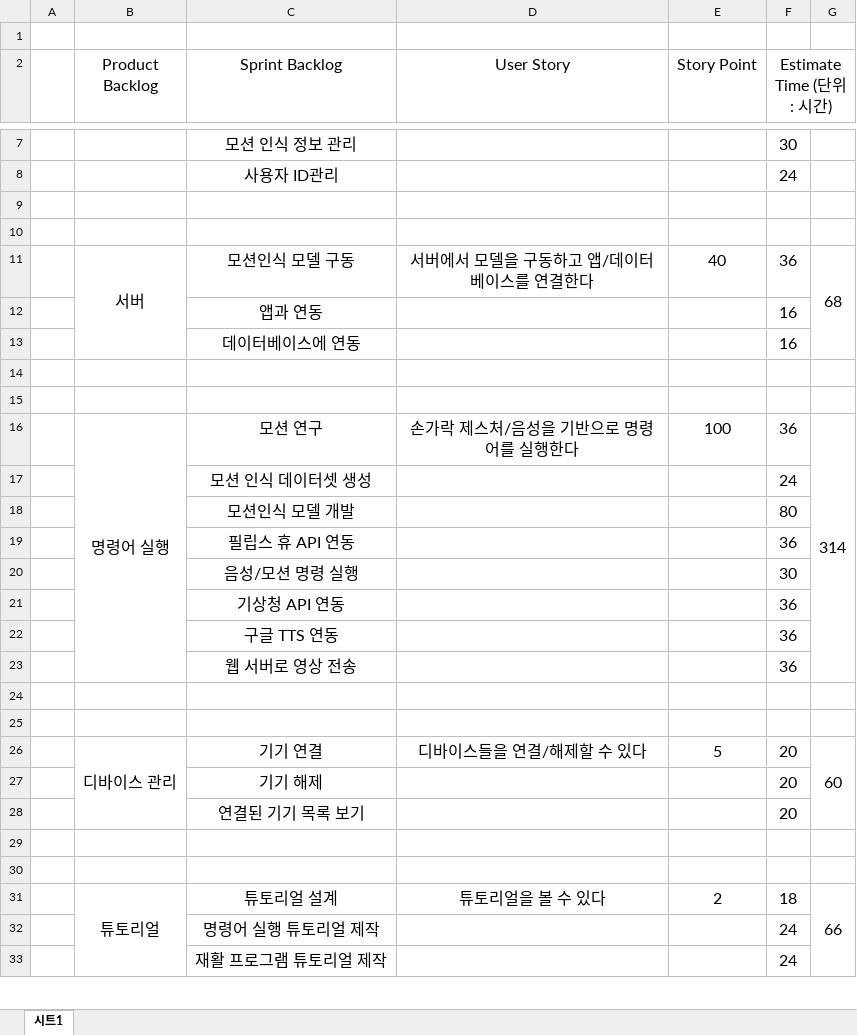
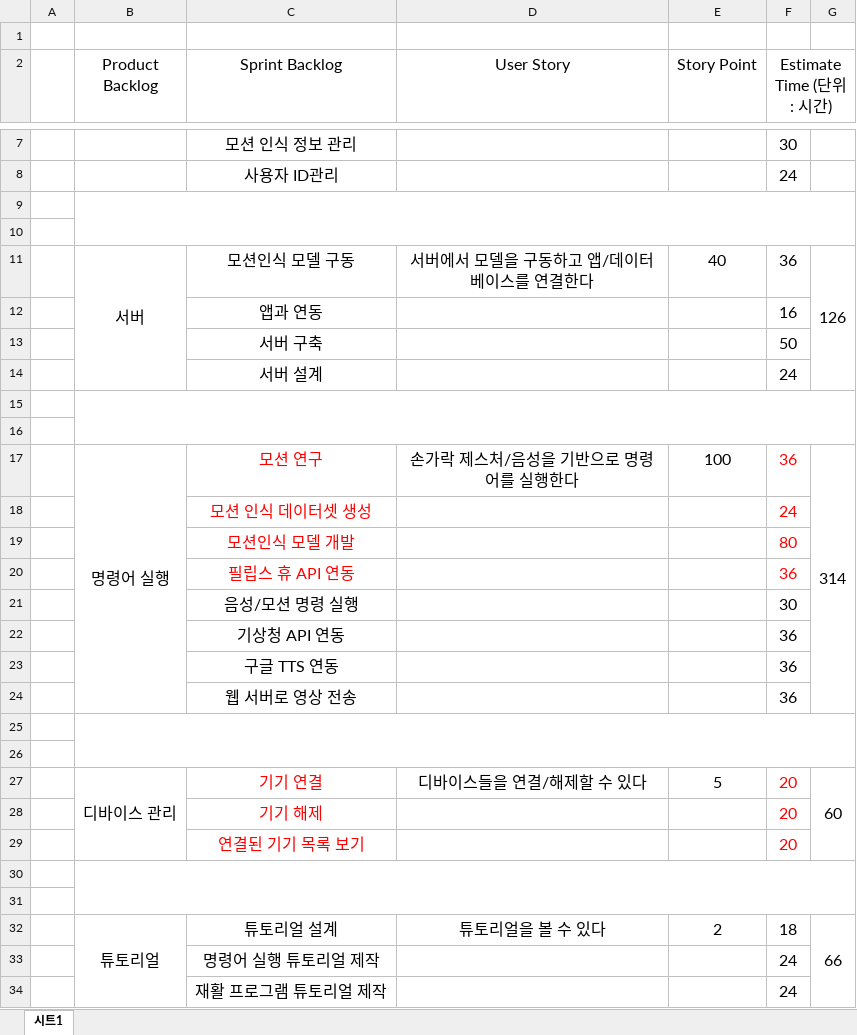
Before and after one commit to kpuce2022CD/Zinzara, an Excel workbook: document/ZinZara.xlsx, sheet 시트1, drawn as a sheet; only a part is shown, gaps mark what is left out; values as stored, in another font and other column widths than the file's, no borders; removed rows and columns are numbered as before the commit, all else as after; the diff covers the shown part only; the diff names each change by its address in the sheet, - before the commit and + after, or states it on an @@ line.

```diff
--- a/document/ZinZara.xlsx (sheet 시트1)
+++ b/document/ZinZara.xlsx (sheet 시트1)
+B9:G10 merged
-G11: 68
+G11: 126
-row 13:  |  | 데이터베이스에 연동 |  |  | 16
+row 13:  |  | 서버 구축 |  |  | 50
+row 14:  |  | 서버 설계 |  |  | 24
+B15:G16 merged
-C17:C20 text colour: black
+C17:C20 text colour: #FF0000
-F17:F20 text colour: black
+F17:F20 text colour: #FF0000
+B25:G26 merged
-C27:C29 text colour: black
+C27:C29 text colour: #FF0000
-F27:F29 text colour: black
+F27:F29 text colour: #FF0000
+B30:G31 merged
```
Also changed, not shown: 8 edited cells, cell formats and merged cells elsewhere in this sheet, formulas that keep their value.
